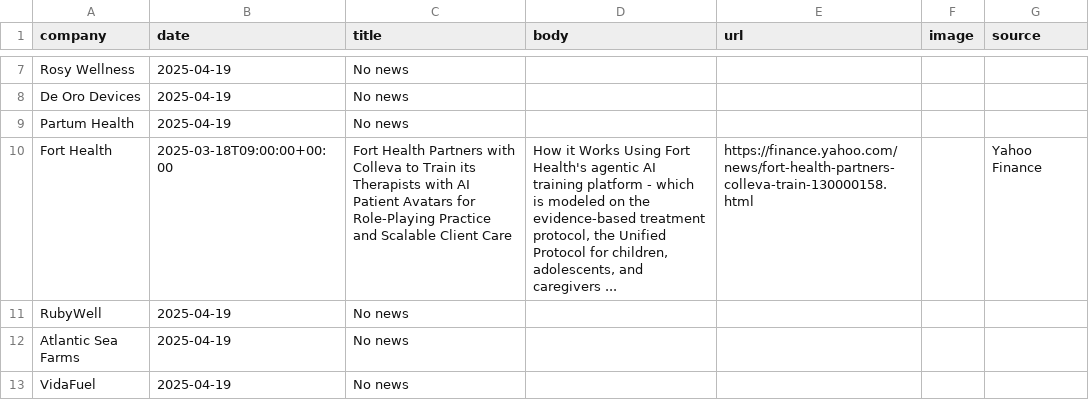
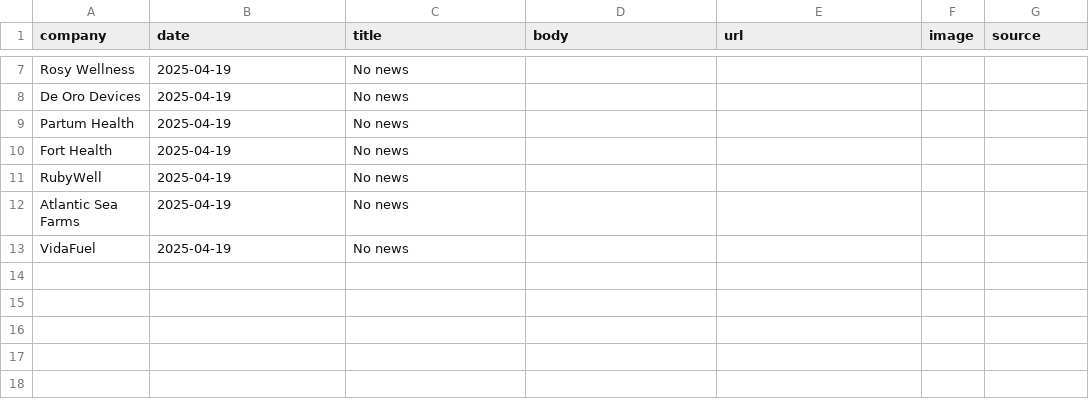
Before and after one commit to lloydchang/zzz-company-news, a CSV file: aggregated-news.csv, drawn as a sheet; only a part is shown, gaps mark what is left out.

```diff
--- a/aggregated-news.csv
+++ b/aggregated-news.csv
@@ -9,3 +9,3 @@ company,date,title,body,url,image,source
 "Partum Health","2025-04-19","No news",,,,
-"Fort Health",2025-03-18T09:00:00+00:00,Fort Health Partners with Colleva to Train its Therapists with AI Patient Avatars for Role-Playing Practice and Scalable Client Care,"How it Works Using Fort Health's agentic AI training platform - which is modeled on the evidence-based treatment protocol, the Unified Protocol for children, adolescents, and caregivers ...",https://finance.yahoo.com/news/fort-health-partners-colleva-train-130000158.html,,Yahoo Finance
+"Fort Health","2025-04-19","No news",,,,
 "RubyWell","2025-04-19","No news",,,,
```
Also changed, not shown: 2 other files.
